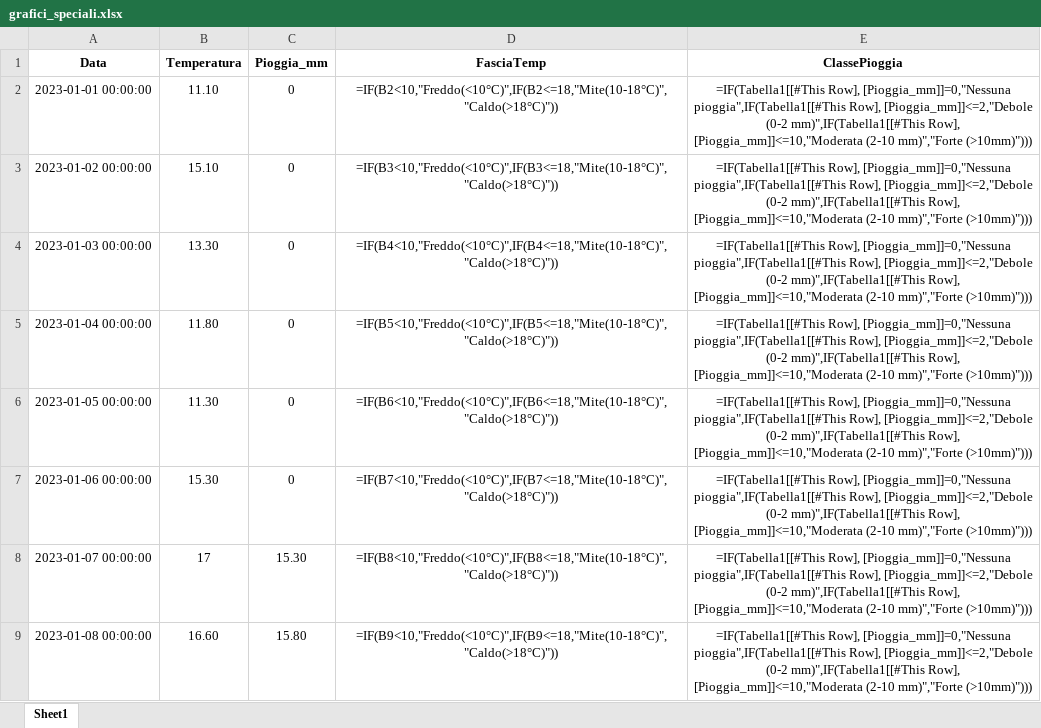
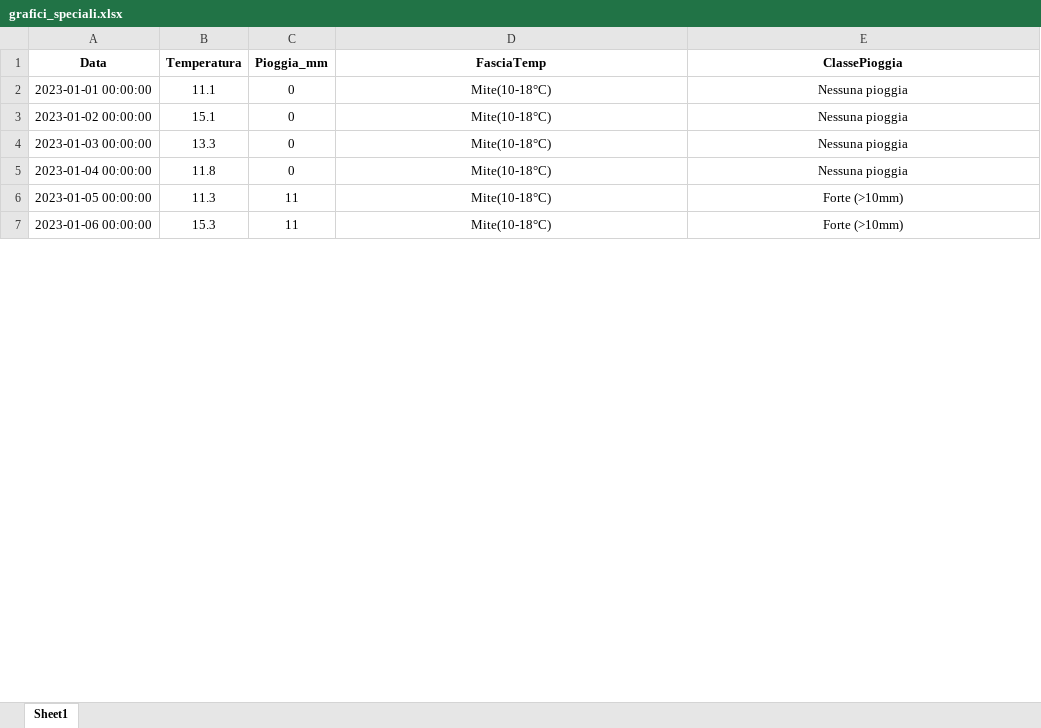
Before and after one commit to Anisiel/ulix, an Excel workbook: repo/grafici_speciali.xlsx, sheet Sheet1, drawn as a sheet; only a part is shown; values as stored, in another font and other column widths than the file's, no borders; formulas without a stored value are shown as written; table styles not drawn; the diff covers the shown part only; the diff names each change by its address in the sheet, - before the commit and + after, or states it on an @@ line.

```diff
--- a/repo/grafici_speciali.xlsx (sheet Sheet1)
+++ b/repo/grafici_speciali.xlsx (sheet Sheet1)
-B2 (Temperatura): 11.10
+B2 (Temperatura): 11.1
-D2 (FasciaTemp): =IF(B2<10,"Freddo(<10°C)",IF(B2<=18,"Mite(10-18°C)","Caldo(>18°C)"))
+D2 (FasciaTemp): Mite(10-18°C)
-E2:E5 (ClassePioggia): =IF(Tabella1[[#This Row], [Pioggia_mm]]=0,"Nessuna pioggia",IF(Tabella1[[#This Row], [Pioggia_mm]]<=2,"Debole (0-2 mm)",IF(Tabella1[[#This Row], [Pioggia_mm]]<=10,"Moderata (2-10 mm)","Forte (>10mm)")))
+E2:E5 (ClassePioggia): Nessuna pioggia
-B3 (Temperatura): 15.10
+B3 (Temperatura): 15.1
-D3 (FasciaTemp): =IF(B3<10,"Freddo(<10°C)",IF(B3<=18,"Mite(10-18°C)","Caldo(>18°C)"))
+D3 (FasciaTemp): Mite(10-18°C)
-B4 (Temperatura): 13.30
+B4 (Temperatura): 13.3
-D4 (FasciaTemp): =IF(B4<10,"Freddo(<10°C)",IF(B4<=18,"Mite(10-18°C)","Caldo(>18°C)"))
+D4 (FasciaTemp): Mite(10-18°C)
-B5 (Temperatura): 11.80
+B5 (Temperatura): 11.8
-D5 (FasciaTemp): =IF(B5<10,"Freddo(<10°C)",IF(B5<=18,"Mite(10-18°C)","Caldo(>18°C)"))
+D5 (FasciaTemp): Mite(10-18°C)
-B6 (Temperatura): 11.30
+B6 (Temperatura): 11.3
-C6:C7 (Pioggia_mm): 0
+C6:C7 (Pioggia_mm): 11
-D6 (FasciaTemp): =IF(B6<10,"Freddo(<10°C)",IF(B6<=18,"Mite(10-18°C)","Caldo(>18°C)"))
+D6 (FasciaTemp): Mite(10-18°C)
-E6:E7 (ClassePioggia): =IF(Tabella1[[#This Row], [Pioggia_mm]]=0,"Nessuna pioggia",IF(Tabella1[[#This Row], [Pioggia_mm]]<=2,"Debole (0-2 mm)",IF(Tabella1[[#This Row], [Pioggia_mm]]<=10,"Moderata (2-10 mm)","Forte (>10mm)")))
+E6:E7 (ClassePioggia): Forte (>10mm)
-B7 (Temperatura): 15.30
+B7 (Temperatura): 15.3
-D7 (FasciaTemp): =IF(B7<10,"Freddo(<10°C)",IF(B7<=18,"Mite(10-18°C)","Caldo(>18°C)"))
+D7 (FasciaTemp): Mite(10-18°C)
-row 8: 2023-01-07 00:00:00 | 17 | 15.30 | =IF(B8<10,"Freddo(<10°C)",IF(B8<=18,"Mite(10-18°C)","Caldo(>18°C)")) | =IF(Tabella1[[#This Row], [Pioggia_mm]]=0,"Nessuna pioggia",IF(Tabella1[[#This Row], [Pioggia_mm]]<=2,"Debole (0-2 mm)",IF(Tabella1[[#This Row], [Pioggia_mm]]<=10,"Moderata (2-10 mm)","Forte (>10mm)")))
-row 9: 2023-01-08 00:00:00 | 16.60 | 15.80 | =IF(B9<10,"Freddo(<10°C)",IF(B9<=18,"Mite(10-18°C)","Caldo(>18°C)")) | =IF(Tabella1[[#This Row], [Pioggia_mm]]=0,"Nessuna pioggia",IF(Tabella1[[#This Row], [Pioggia_mm]]<=2,"Debole (0-2 mm)",IF(Tabella1[[#This Row], [Pioggia_mm]]<=10,"Moderata (2-10 mm)","Forte (>10mm)")))
```
Also changed, not shown: 120 removed rows and 720 edited cells elsewhere in this sheet, hidden cells, 1 other file.
